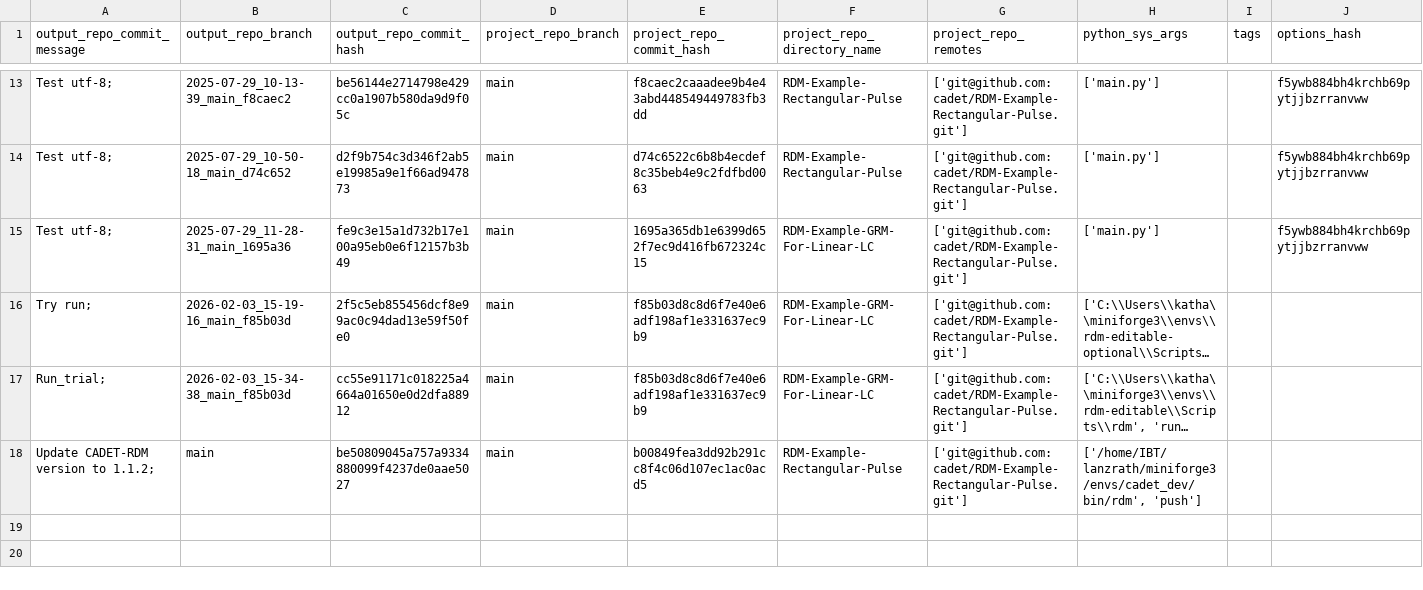
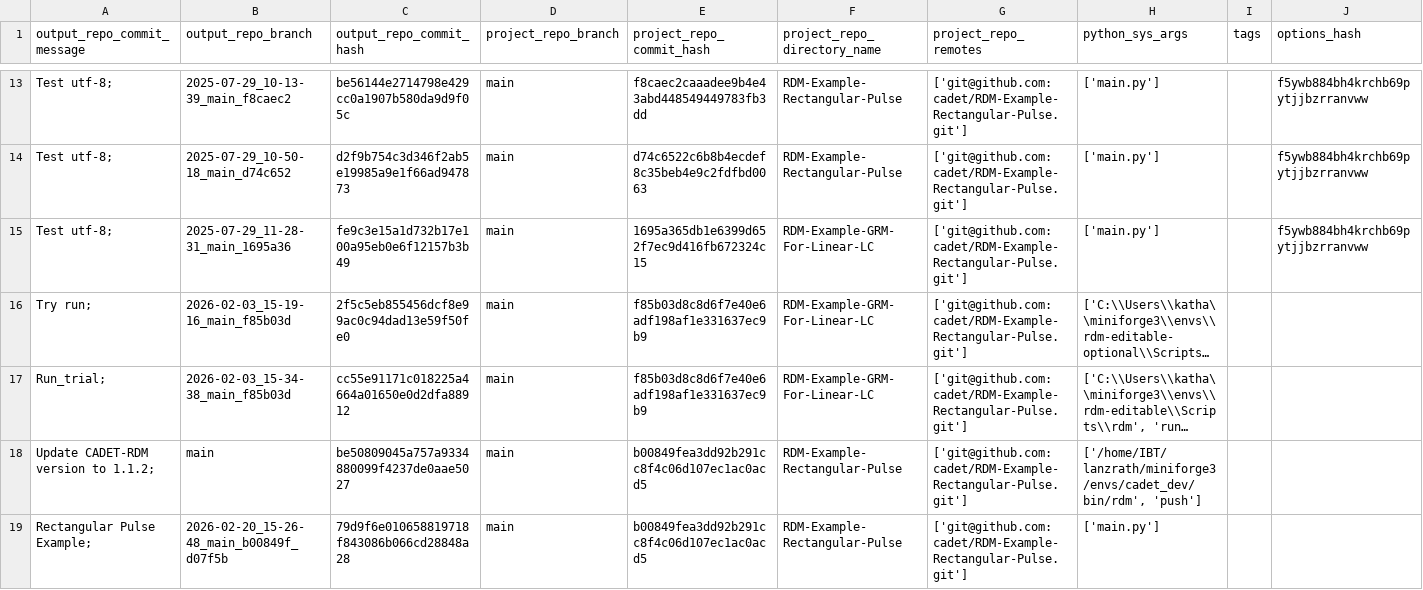
Before and after one commit to cadet/RDM-Example-Rectangular-Pulse-Output, a TSV file: log.tsv, drawn as a sheet; only a part is shown, gaps mark what is left out; long unchanged cells end in …; rows hold the shown columns only; the diff names each change by its address in the sheet, - before the commit and + after, or states it on an @@ line.

Commit message:
log for 'Rectangular Pulse Example; ' of branch '2026-02-20_15-26-48_main_b00849f_d07f5b'

```diff
--- a/log.tsv
+++ b/log.tsv
+row 19: Rectangular Pulse Example; | 2026-02-20_15-26-48_main_b00849f_d07f5b | 79d9f6e010658819718f843086b066cd28848a28 | main | b00849fea3dd92b291cc8f4c06d107ec1ac0acd5 | RDM-Example-Rectangular-Pulse | ['git@github.com:cadet/RDM-Example-Rectangular-Pulse.git'] | ['main.py']
```
Also changed, not shown: 6 other files.
